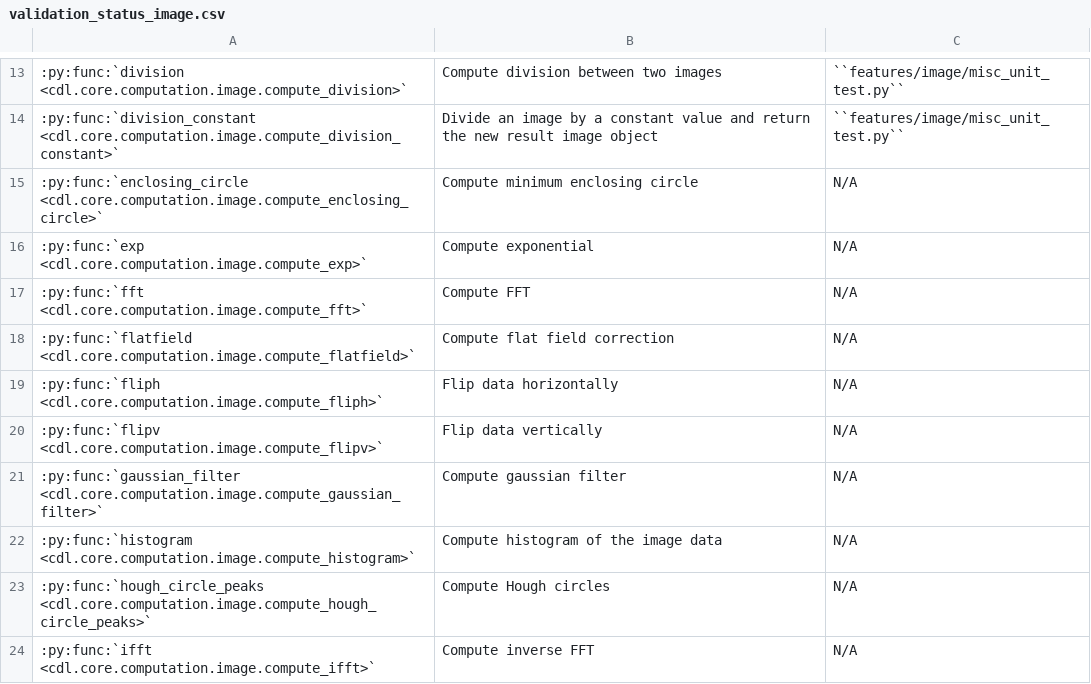
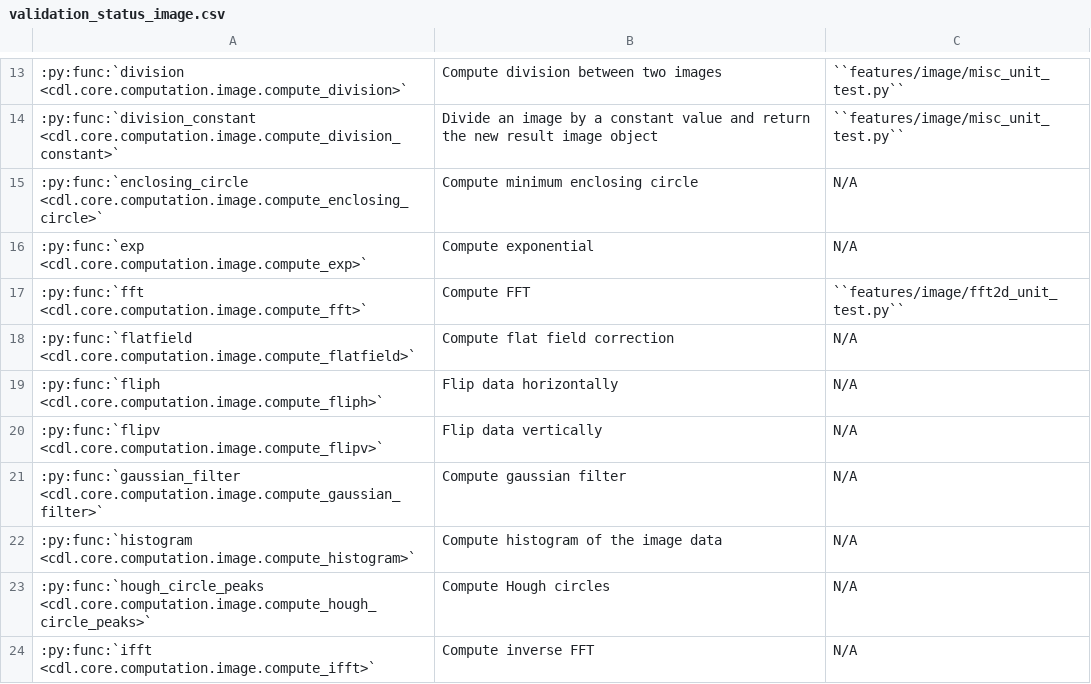
Before and after one commit to DataLab-Platform/DataLab, a CSV file: doc/validation_status_image.csv, drawn as a sheet; only a part is shown, gaps mark what is left out.

Commit message:
Add FFT2D validation test

```diff
--- a/doc/validation_status_image.csv
+++ b/doc/validation_status_image.csv
@@ -16,3 +16,3 @@
 :py:func:`exp <cdl.core.computation.image.compute_exp>`,Compute exponential,N/A
-:py:func:`fft <cdl.core.computation.image.compute_fft>`,Compute FFT,N/A
+:py:func:`fft <cdl.core.computation.image.compute_fft>`,Compute FFT,``features/image/fft2d_unit_test.py``
 :py:func:`flatfield <cdl.core.computation.image.compute_flatfield>`,Compute flat field correction,N/A
```
Also changed, not shown: 3 other files.
